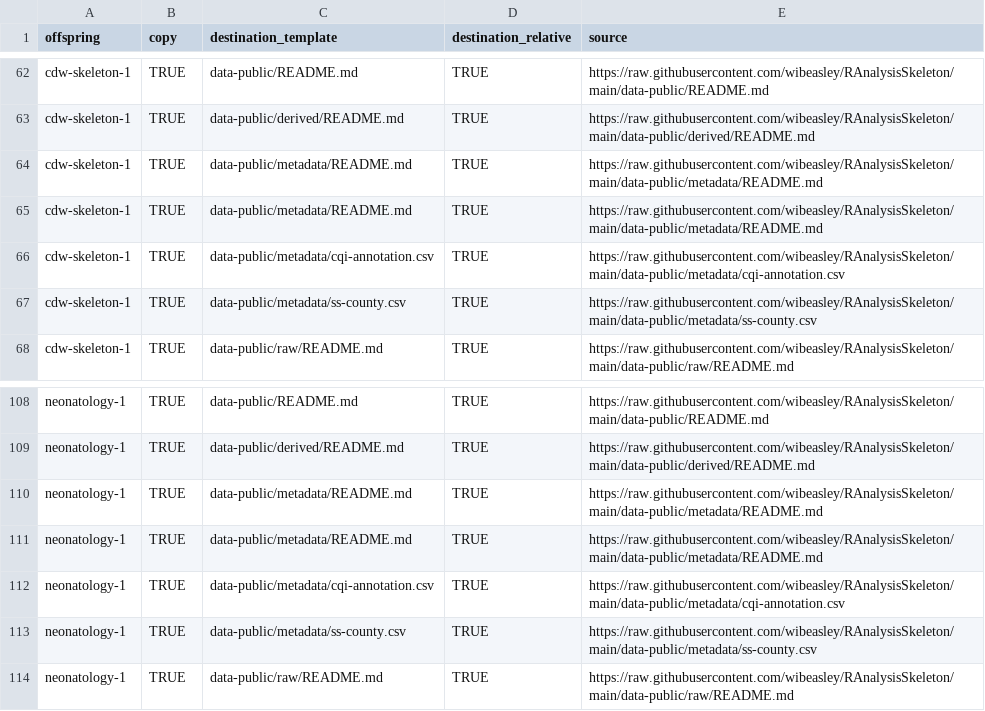
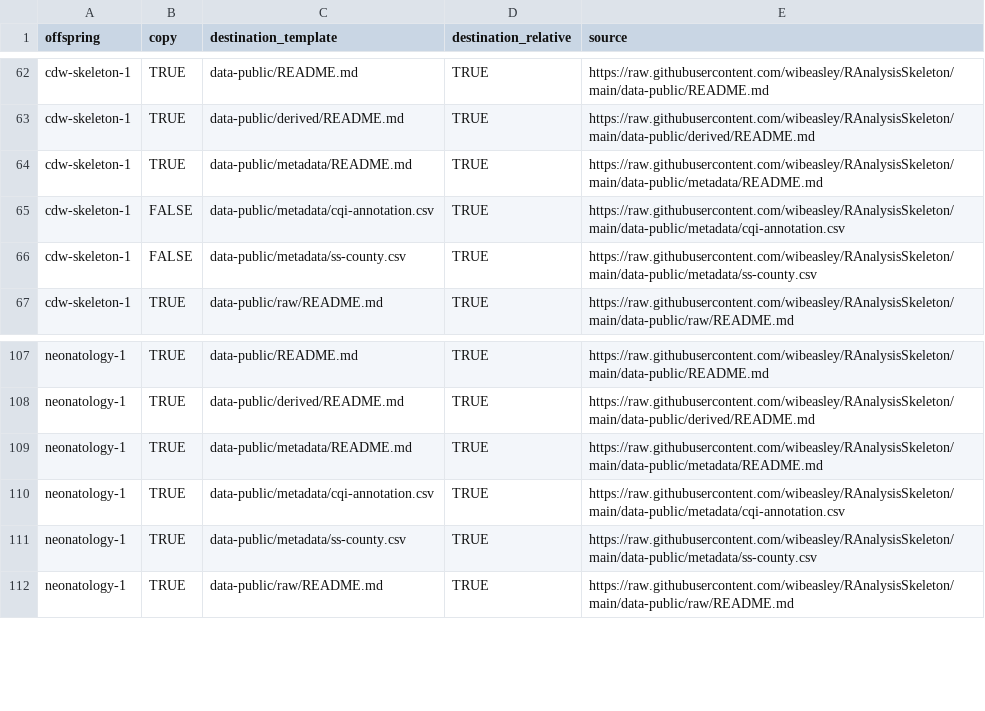
Before and after one commit to OuhscBbmc/pluripotent, a CSV file: inst/metadata/file-to-copy.csv, drawn as a sheet; only a part is shown, gaps mark what is left out.

Commit message:
block example csvs
Updated metadata for 'cdw-skeleton-1' and 'neonatology-1' to mark certain files as FALSE.

```diff
--- a/inst/metadata/file-to-copy.csv
+++ b/inst/metadata/file-to-copy.csv
@@ -64,5 +64,4 @@ cdw-skeleton-1,TRUE,data-public/derived/README.md,TRUE,https://raw.githubusercon
 cdw-skeleton-1,TRUE,data-public/metadata/README.md,TRUE,https://raw.githubusercontent.com/wibeasley/RAnalysisSkeleton/main/data-public/metadata/README.md
-cdw-skeleton-1,TRUE,data-public/metadata/README.md,TRUE,https://raw.githubusercontent.com/wibeasley/RAnalysisSkeleton/main/data-public/metadata/README.md
-cdw-skeleton-1,TRUE,data-public/metadata/cqi-annotation.csv,TRUE,https://raw.githubusercontent.com/wibeasley/RAnalysisSkeleton/main/data-public/metadata/cqi-annotation.csv
-cdw-skeleton-1,TRUE,data-public/metadata/ss-county.csv,TRUE,https://raw.githubusercontent.com/wibeasley/RAnalysisSkeleton/main/data-public/metadata/ss-county.csv
+cdw-skeleton-1,FALSE,data-public/metadata/cqi-annotation.csv,TRUE,https://raw.githubusercontent.com/wibeasley/RAnalysisSkeleton/main/data-public/metadata/cqi-annotation.csv
+cdw-skeleton-1,FALSE,data-public/metadata/ss-county.csv,TRUE,https://raw.githubusercontent.com/wibeasley/RAnalysisSkeleton/main/data-public/metadata/ss-county.csv
 cdw-skeleton-1,TRUE,data-public/raw/README.md,TRUE,https://raw.githubusercontent.com/wibeasley/RAnalysisSkeleton/main/data-public/raw/README.md
@@ -109,3 +108,2 @@ neonatology-1,TRUE,data-public/README.md,TRUE,https://raw.githubusercontent.com/
 neonatology-1,TRUE,data-public/derived/README.md,TRUE,https://raw.githubusercontent.com/wibeasley/RAnalysisSkeleton/main/data-public/derived/README.md
-neonatology-1,TRUE,data-public/metadata/README.md,TRUE,https://raw.githubusercontent.com/wibeasley/RAnalysisSkeleton/main/data-public/metadata/README.md
 neonatology-1,TRUE,data-public/metadata/README.md,TRUE,https://raw.githubusercontent.com/wibeasley/RAnalysisSkeleton/main/data-public/metadata/README.md
```
